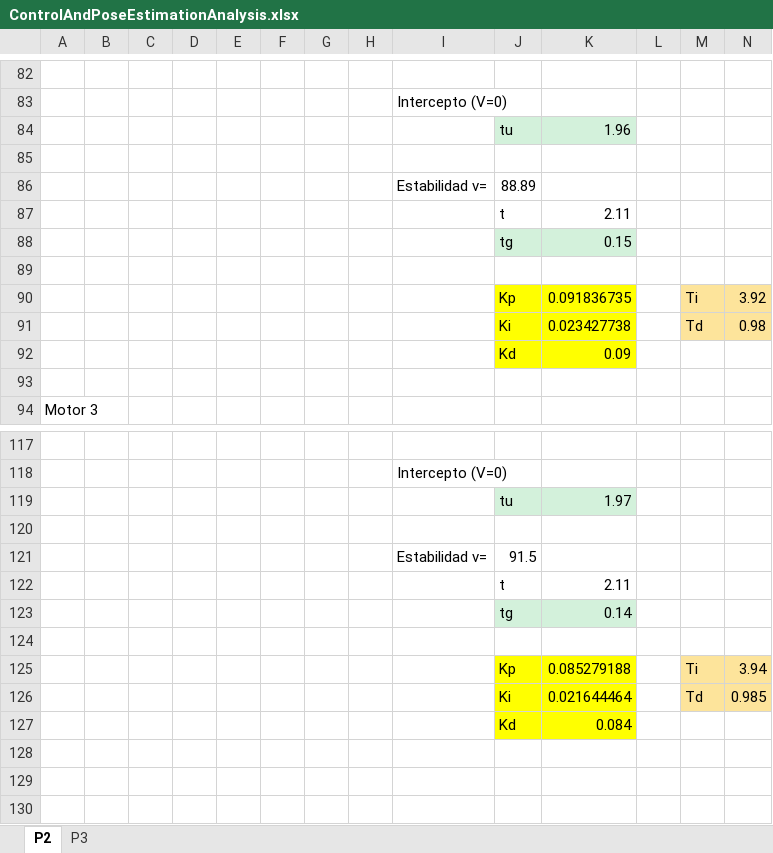
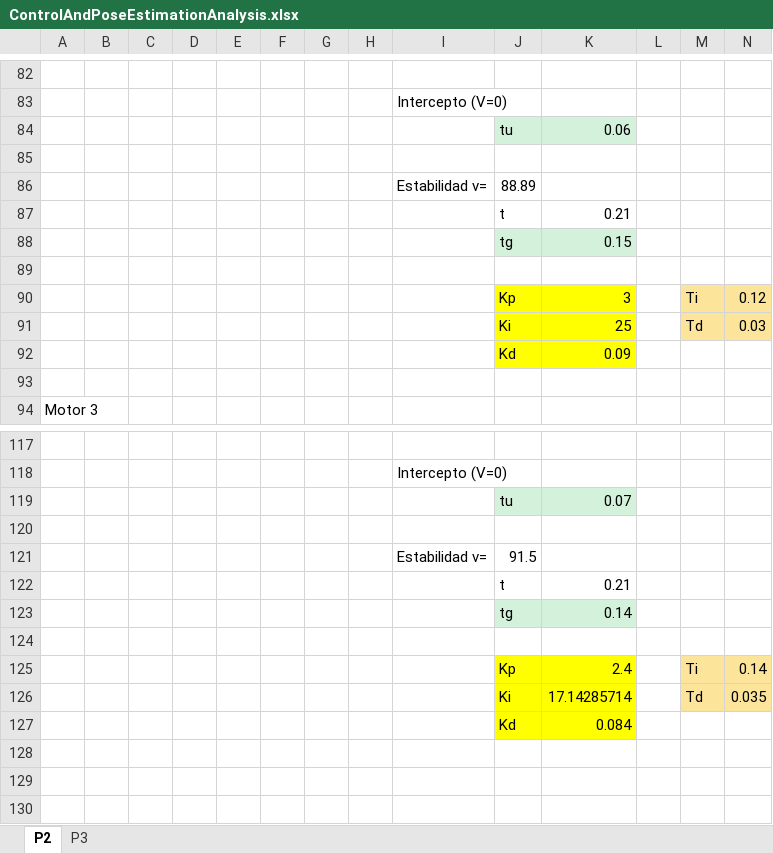
Before and after one commit to RodrWll/Laboratorio6, an Excel workbook: Laboratorio6-CinematicaMovil/ControlAndPoseEstimationAnalysis.xlsx, sheet P2, drawn as a sheet; only a part is shown, gaps mark what is left out; values as stored, in another font and other column widths than the file's, no borders; charts and pictures not drawn; the diff covers the shown part only; the diff names each change by its address in the sheet, - before the commit and + after, or states it on an @@ line.

```diff
--- a/Laboratorio6-CinematicaMovil/ControlAndPoseEstimationAnalysis.xlsx (sheet P2)
+++ b/Laboratorio6-CinematicaMovil/ControlAndPoseEstimationAnalysis.xlsx (sheet P2)
-K84: 1.96
+K84: 0.06
-K87: 2.11
+K87: 0.21
-K90: 0.091836735
+K90: 3
-N90: 3.92
+N90: 0.12
-K91: 0.023427738
+K91: 25
-N91: 0.98
+N91: 0.03
-K119: 1.97
+K119: 0.07
-K122: 2.11
+K122: 0.21
-K125: 0.085279188
+K125: 2.4
-N125: 3.94
+N125: 0.14
-K126: 0.021644464
+K126: 17.14285714
-N126: 0.985
+N126: 0.035
```
Also changed, not shown: 4 added rows, 4 removed rows, 16 edited cells and cell formats elsewhere in this sheet, charts or pictures.
